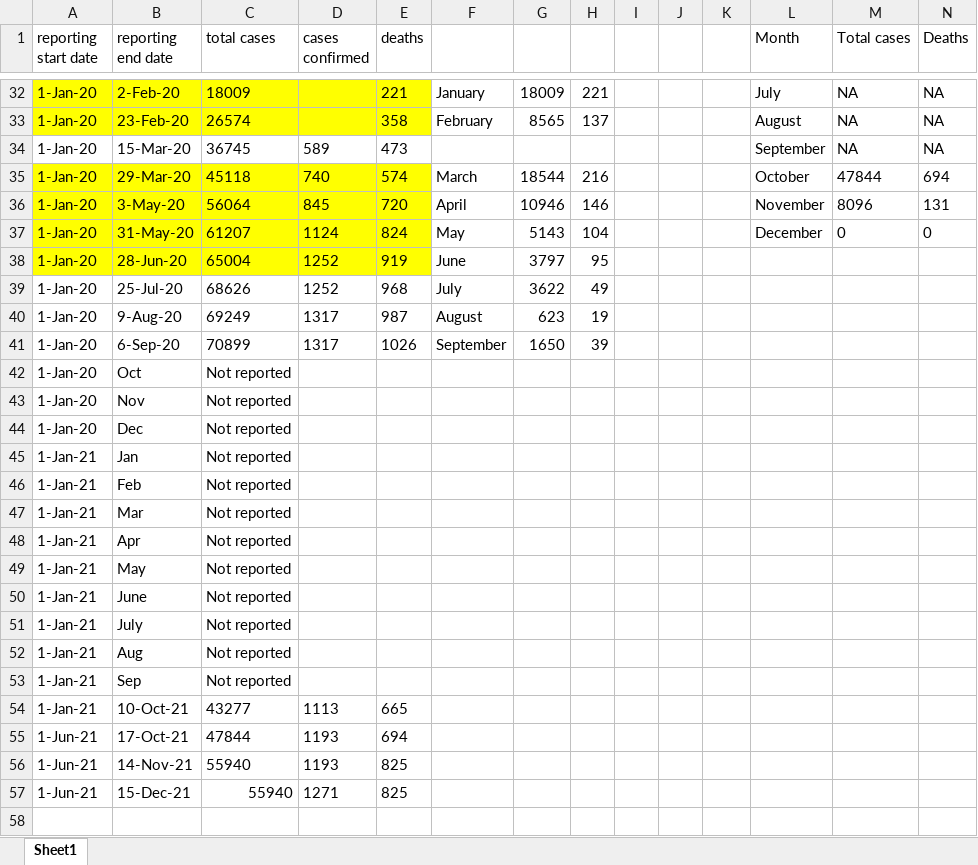
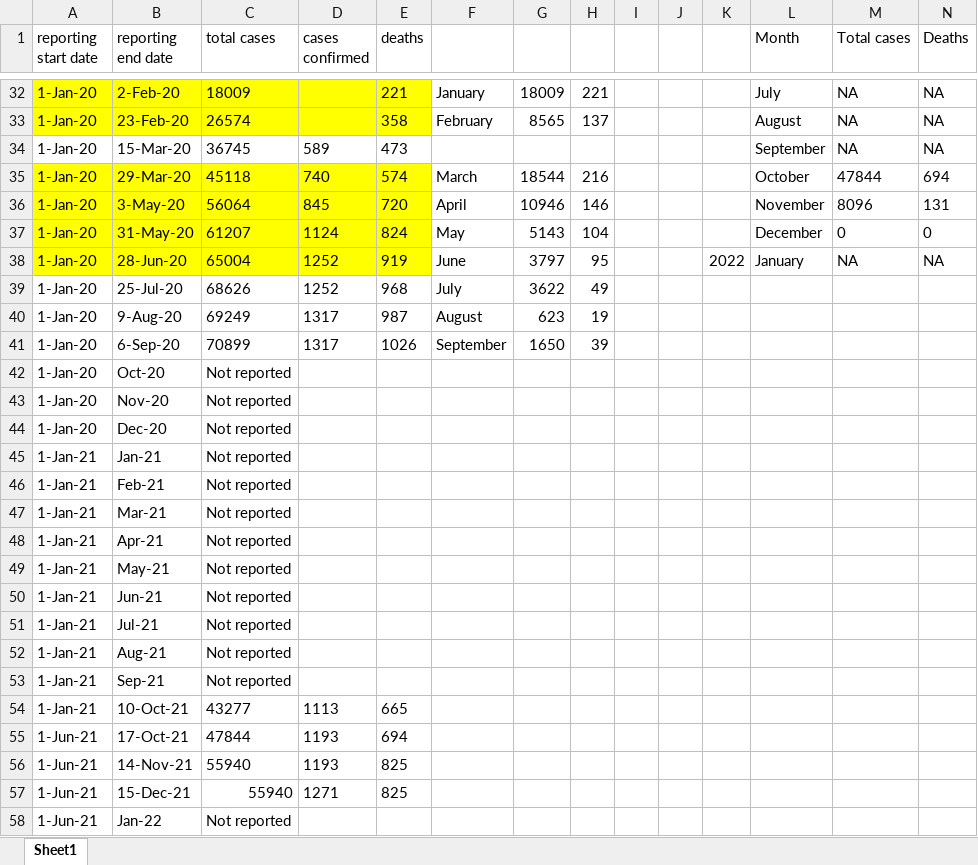
Before and after one commit to talus-analytics-bus/measles, an Excel workbook: data-ingest/DRC/DRC_Measles_Caseload.xlsx, sheet Sheet1, drawn as a sheet; only a part is shown, gaps mark what is left out; values as stored, in another font and other column widths than the file's, no borders; the diff names each change by its address in the sheet, - before the commit and + after, or states it on an @@ line.

```diff
--- a/data-ingest/DRC/DRC_Measles_Caseload.xlsx (sheet Sheet1)
+++ b/data-ingest/DRC/DRC_Measles_Caseload.xlsx (sheet Sheet1)
-K38: (empty)
+K38: 2022
-L38 (Month): (empty)
+L38 (Month): January
-M38 (Total cases): (empty)
+M38 (Total cases): NA
-N38 (Deaths): (empty)
+N38 (Deaths): NA
-B42 (reporting end date): Oct
+B42 (reporting end date): Oct-20
-B43 (reporting end date): Nov
+B43 (reporting end date): Nov-20
-B44 (reporting end date): Dec
+B44 (reporting end date): Dec-20
-B45 (reporting end date): Jan
+B45 (reporting end date): Jan-21
-B46 (reporting end date): Feb
+B46 (reporting end date): Feb-21
-B47 (reporting end date): Mar
+B47 (reporting end date): Mar-21
-B48 (reporting end date): Apr
+B48 (reporting end date): Apr-21
-B49 (reporting end date): May
+B49 (reporting end date): May-21
-B50 (reporting end date): June
+B50 (reporting end date): Jun-21
-B51 (reporting end date): July
+B51 (reporting end date): Jul-21
-B52 (reporting end date): Aug
+B52 (reporting end date): Aug-21
-B53 (reporting end date): Sep
+B53 (reporting end date): Sep-21
+row 58: 1-Jun-21 | Jan-22 | Not reported
```
Also changed, not shown: data-ingest/inputs-measles/WHO Measles Caseload - January.xlsx, 26 other files.
